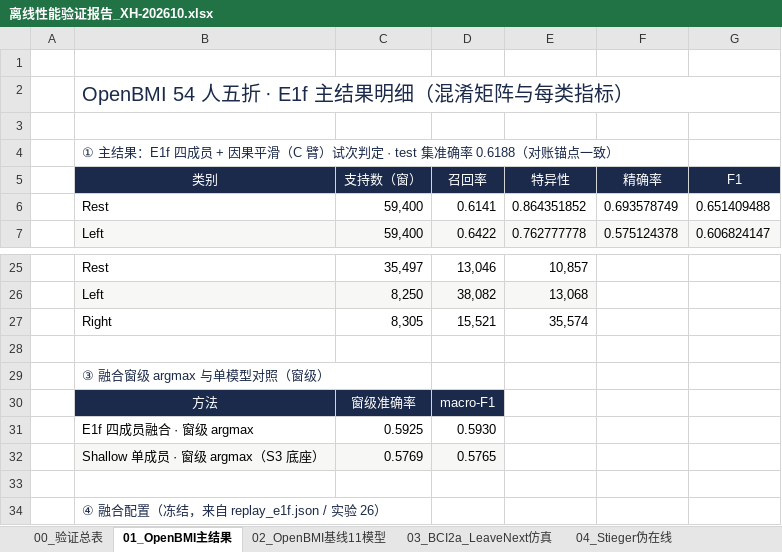
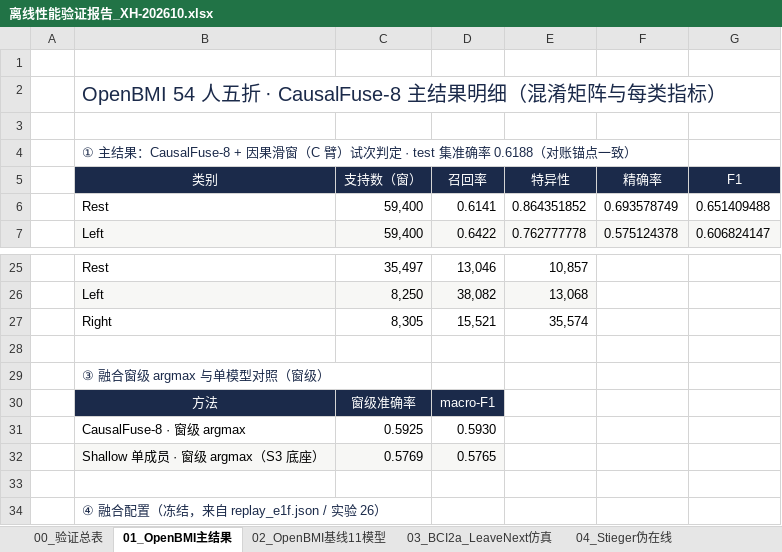
Before and after one commit to cyy1156/project_mi, an Excel workbook: 资料/初赛材料/02_离线验证/离线性能验证报告_XH-202610.xlsx, sheet 01_OpenBMI主结果, drawn as a sheet; only a part is shown, gaps mark what is left out; values as stored, in another font and other column widths than the file's, no borders; the diff names each change by its address in the sheet, - before the commit and + after, or states it on an @@ line.

```diff
--- a/资料/初赛材料/02_离线验证/离线性能验证报告_XH-202610.xlsx (sheet 01_OpenBMI主结果)
+++ b/资料/初赛材料/02_离线验证/离线性能验证报告_XH-202610.xlsx (sheet 01_OpenBMI主结果)
-B2 (类别): OpenBMI 54 人五折 · E1f 主结果明细（混淆矩阵与每类指标）
+B2 (类别): OpenBMI 54 人五折 · CausalFuse-8 主结果明细（混淆矩阵与每类指标）
-B4 (类别): …主结果：E1f 四成员 + 因果平滑（C 臂）…
+B4 (类别): …主结果：CausalFuse-8 + 因果滑窗（C 臂）…
-B31 (类别): E1f 四成员融合 · 窗级 argmax
+B31 (类别): CausalFuse-8 · 窗级 argmax
```
Also changed, not shown: sheet 00_验证总表, sheet 07_数据集使用说明, sheet 11_指定集Exp34_40, sheet 08_原始数据索引, sheet 09_复现与截图, sheet 10_数据核对, 1 more sheet, 16 other files.
